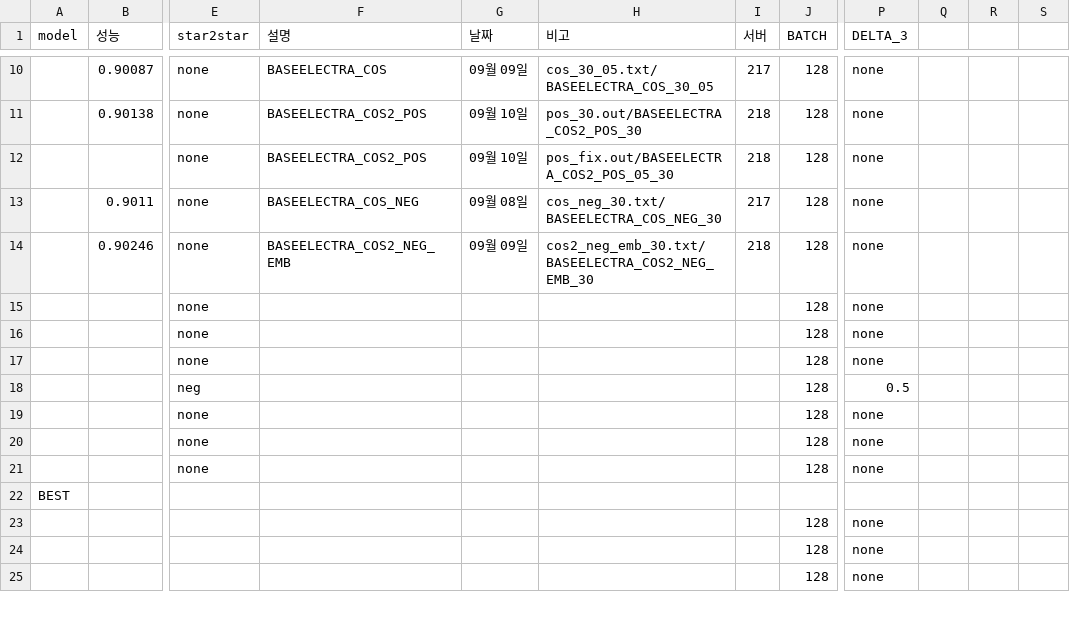
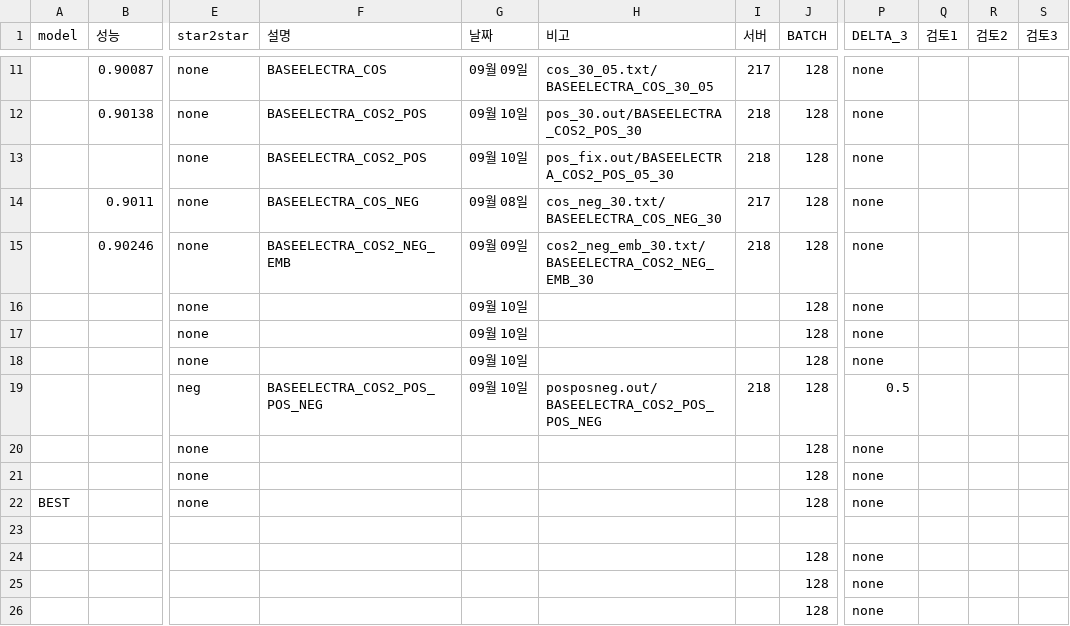
Before and after one commit to KimGyunYeop/SentimentAnalysis_korean_GC, a CSV file: final_experiement_result.csv, drawn as a sheet; only a part is shown, gaps mark what is left out; addresses are those after the commit; the diff covers the shown part only; the diff names each change by its address in the sheet, - before the commit and + after, or states it on an @@ line.

```diff
--- a/final_experiement_result.csv
+++ b/final_experiement_result.csv
-Q1: (empty)
+Q1: 검토1
-R1: (empty)
+R1: 검토2
-S1: (empty)
+S1: 검토3
-G16:G19 (날짜): (empty)
+G16:G19 (날짜): 09월 10일
-F19 (설명): (empty)
+F19 (설명): BASEELECTRA_COS2_POS_POS_NEG
-H19 (비고): (empty)
+H19 (비고): posposneg.out/BASEELECTRA_COS2_POS_POS_NEG
-I19 (서버): (empty)
+I19 (서버): 218
-A22 (model): (empty)
+A22 (model): BEST
-A23 (model): BEST
+A23 (model): (empty)
```
Also changed, not shown: 1 added row and 9 edited cells elsewhere in this file, 1 other file.
